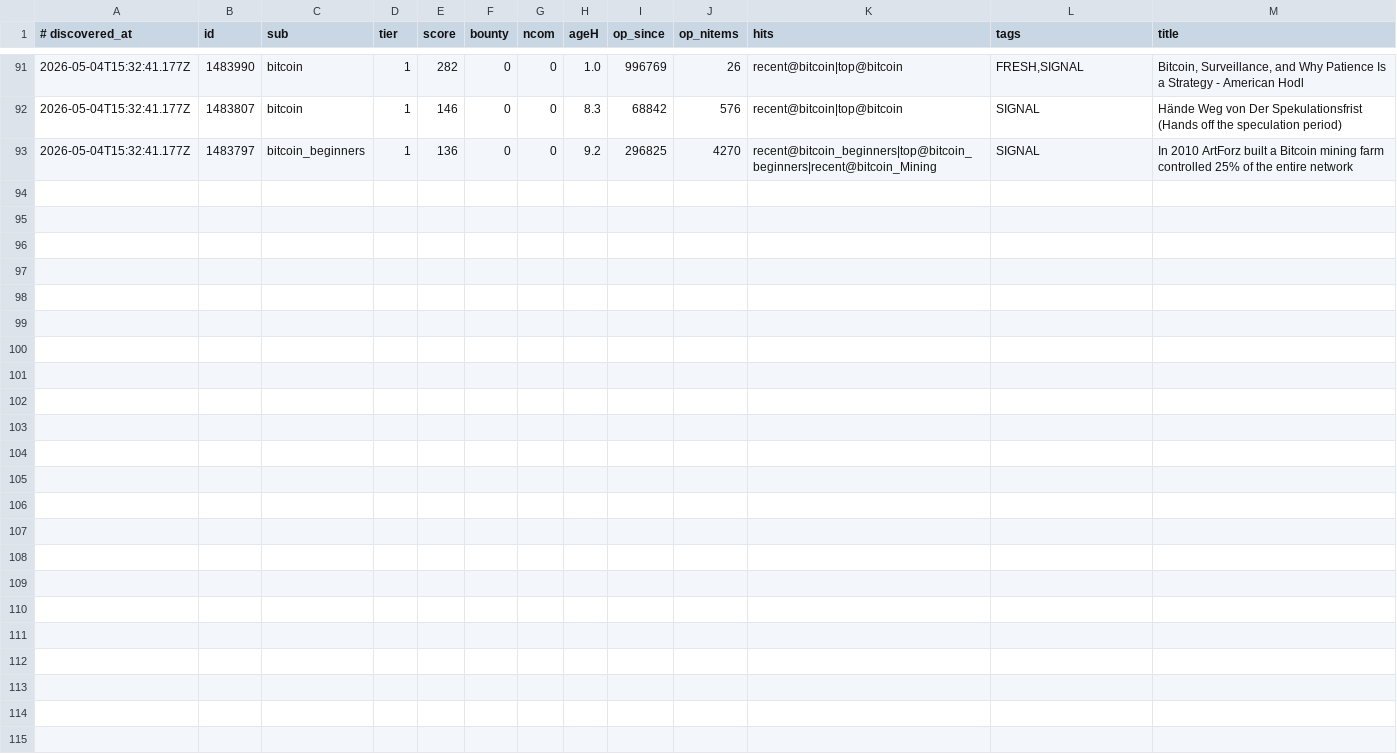
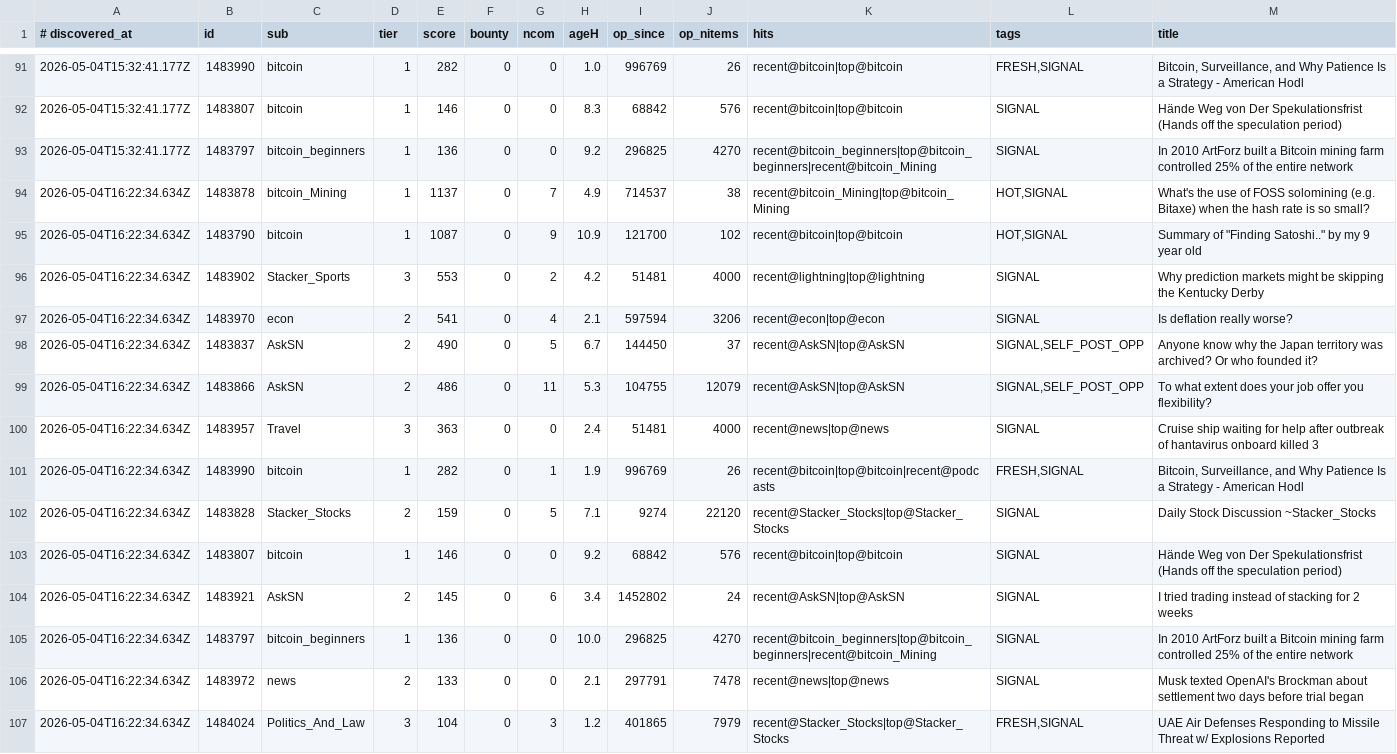
Before and after one commit to szamaniai/sn-monetization-runtime, a TSV file: data/sn_targets_accumulated/all_signals.tsv, drawn as a sheet; only a part is shown, gaps mark what is left out; the diff names each change by its address in the sheet, - before the commit and + after, or states it on an @@ line.

```diff
--- a/data/sn_targets_accumulated/all_signals.tsv
+++ b/data/sn_targets_accumulated/all_signals.tsv
+row 94: 2026-05-04T16:22:34.634Z | 1483878 | bitcoin_Mining | 1 | 1137 | 0 | 7 | 4.9 | 714537 | 38 | recent@bitcoin_Mining|top@bitcoin_Mining | HOT,SIGNAL | What's the use of FOSS solomining (e.g. Bitaxe) when the hash rate is so small?
+row 95: 2026-05-04T16:22:34.634Z | 1483790 | bitcoin | 1 | 1087 | 0 | 9 | 10.9 | 121700 | 102 | recent@bitcoin|top@bitcoin | HOT,SIGNAL | Summary of "Finding Satoshi.." by my 9 year old
+row 96: 2026-05-04T16:22:34.634Z | 1483902 | Stacker_Sports | 3 | 553 | 0 | 2 | 4.2 | 51481 | 4000 | recent@lightning|top@lightning | SIGNAL | Why prediction markets might be skipping the Kentucky Derby
+row 97: 2026-05-04T16:22:34.634Z | 1483970 | econ | 2 | 541 | 0 | 4 | 2.1 | 597594 | 3206 | recent@econ|top@econ | SIGNAL | Is deflation really worse?
+row 98: 2026-05-04T16:22:34.634Z | 1483837 | AskSN | 2 | 490 | 0 | 5 | 6.7 | 144450 | 37 | recent@AskSN|top@AskSN | SIGNAL,SELF_POST_OPP | Anyone know why the Japan territory was archived? Or who founded it?
+row 99: 2026-05-04T16:22:34.634Z | 1483866 | AskSN | 2 | 486 | 0 | 11 | 5.3 | 104755 | 12079 | recent@AskSN|top@AskSN | SIGNAL,SELF_POST_OPP | To what extent does your job offer you flexibility?
+row 100: 2026-05-04T16:22:34.634Z | 1483957 | Travel | 3 | 363 | 0 | 0 | 2.4 | 51481 | 4000 | recent@news|top@news | SIGNAL | Cruise ship waiting for help after outbreak of hantavirus onboard killed 3
+row 101: 2026-05-04T16:22:34.634Z | 1483990 | bitcoin | 1 | 282 | 0 | 1 | 1.9 | 996769 | 26 | recent@bitcoin|top@bitcoin|recent@podcasts | FRESH,SIGNAL | Bitcoin, Surveillance, and Why Patience Is a Strategy - American Hodl
+row 102: 2026-05-04T16:22:34.634Z | 1483828 | Stacker_Stocks | 2 | 159 | 0 | 5 | 7.1 | 9274 | 22120 | recent@Stacker_Stocks|top@Stacker_Stocks | SIGNAL | Daily Stock Discussion ~Stacker_Stocks
+row 103: 2026-05-04T16:22:34.634Z | 1483807 | bitcoin | 1 | 146 | 0 | 0 | 9.2 | 68842 | 576 | recent@bitcoin|top@bitcoin | SIGNAL | Hände Weg von Der Spekulationsfrist (Hands off the speculation period)
+row 104: 2026-05-04T16:22:34.634Z | 1483921 | AskSN | 2 | 145 | 0 | 6 | 3.4 | 1452802 | 24 | recent@AskSN|top@AskSN | SIGNAL | I tried trading instead of stacking for 2 weeks
+row 105: 2026-05-04T16:22:34.634Z | 1483797 | bitcoin_beginners | 1 | 136 | 0 | 0 | 10.0 | 296825 | 4270 | recent@bitcoin_beginners|top@bitcoin_beginners|recent@bitcoin_Mining | SIGNAL | In 2010 ArtForz built a Bitcoin mining farm controlled 25% of the entire network
+row 106: 2026-05-04T16:22:34.634Z | 1483972 | news | 2 | 133 | 0 | 0 | 2.1 | 297791 | 7478 | recent@news|top@news | SIGNAL | Musk texted OpenAI's Brockman about settlement two days before trial began
+row 107: 2026-05-04T16:22:34.634Z | 1484024 | Politics_And_Law | 3 | 104 | 0 | 3 | 1.2 | 401865 | 7979 | recent@Stacker_Stocks|top@Stacker_Stocks | FRESH,SIGNAL | UAE Air Defenses Responding to Missile Threat w/ Explosions Reported
```
Also changed, not shown: data/sn_targets_accumulated/self_post_opportunities.tsv, 2 other files.
